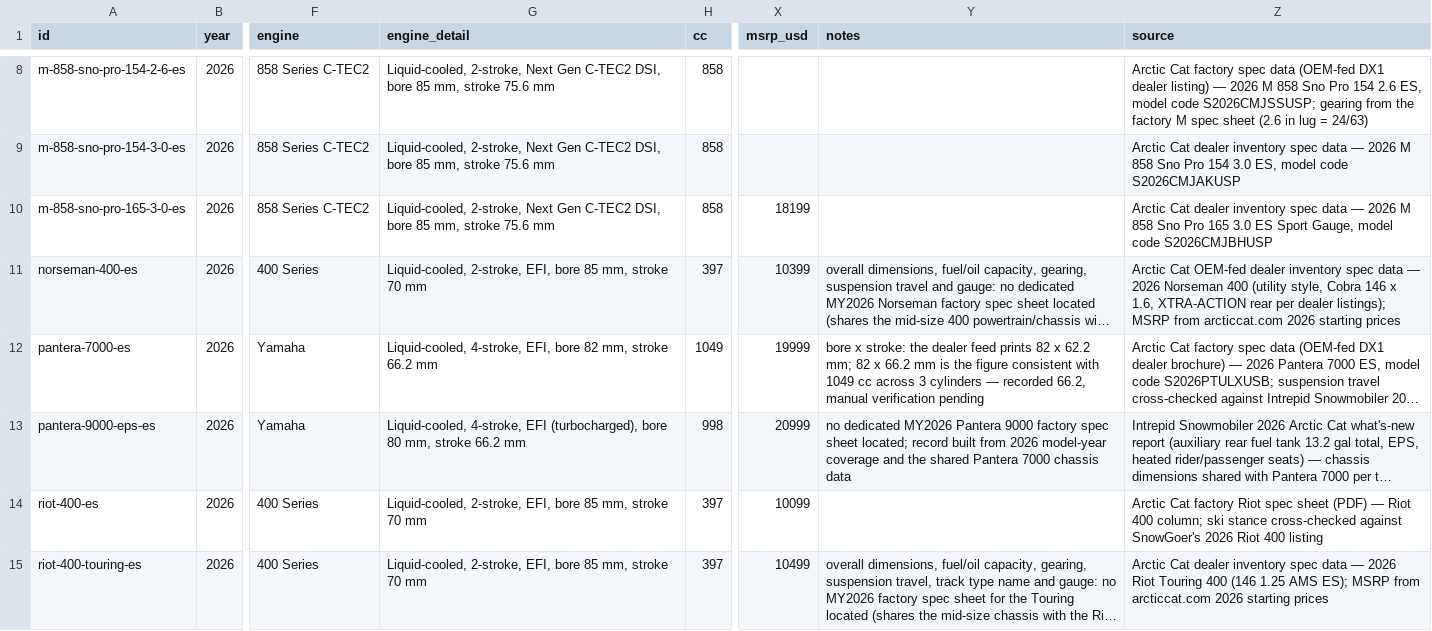
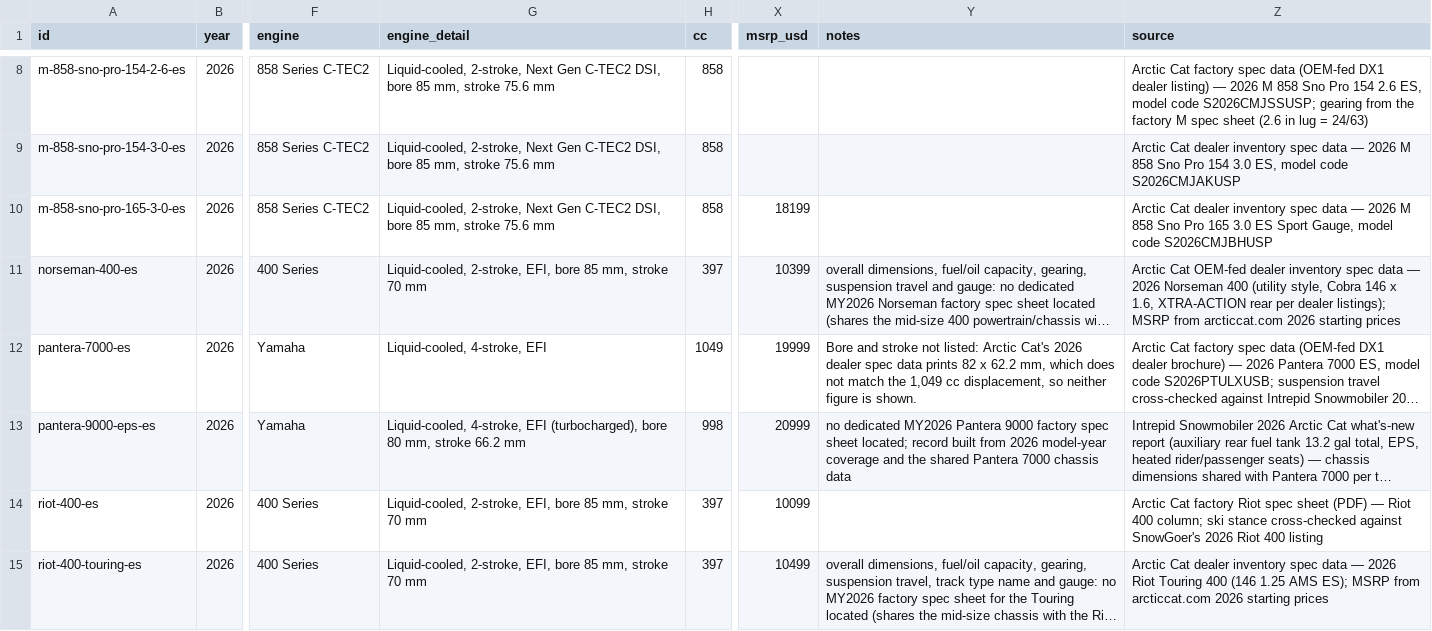
Before and after one commit to JonesT1986/SledSpecs, a CSV file: data/sleds.csv, drawn as a sheet; only a part is shown, gaps mark what is left out; long unchanged cells end in …; the diff covers the shown part only; the diff names each change by its address in the sheet, - before the commit and + after, or states it on an @@ line.

```diff
--- a/data/sleds.csv
+++ b/data/sleds.csv
-G12 (engine_detail): Liquid-cooled, 4-stroke, EFI, bore 82 mm, stroke 66.2 mm
+G12 (engine_detail): Liquid-cooled, 4-stroke, EFI
-Y12 (notes): bore x stroke: the dealer feed prints 82 x 62.2 mm; 82 x 66.2 mm is the figure consistent with 1049 cc across 3 cylinders — recorded 66.2, manual verification pending
+Y12 (notes): Bore and stroke not listed: Arctic Cat's 2026 dealer spec data prints 82 x 62.2 mm, which does not match the 1,049 cc displacement, so neither figure is shown.
```
Also changed, not shown: 9 edited cells elsewhere in this file, data/corrections.csv.
